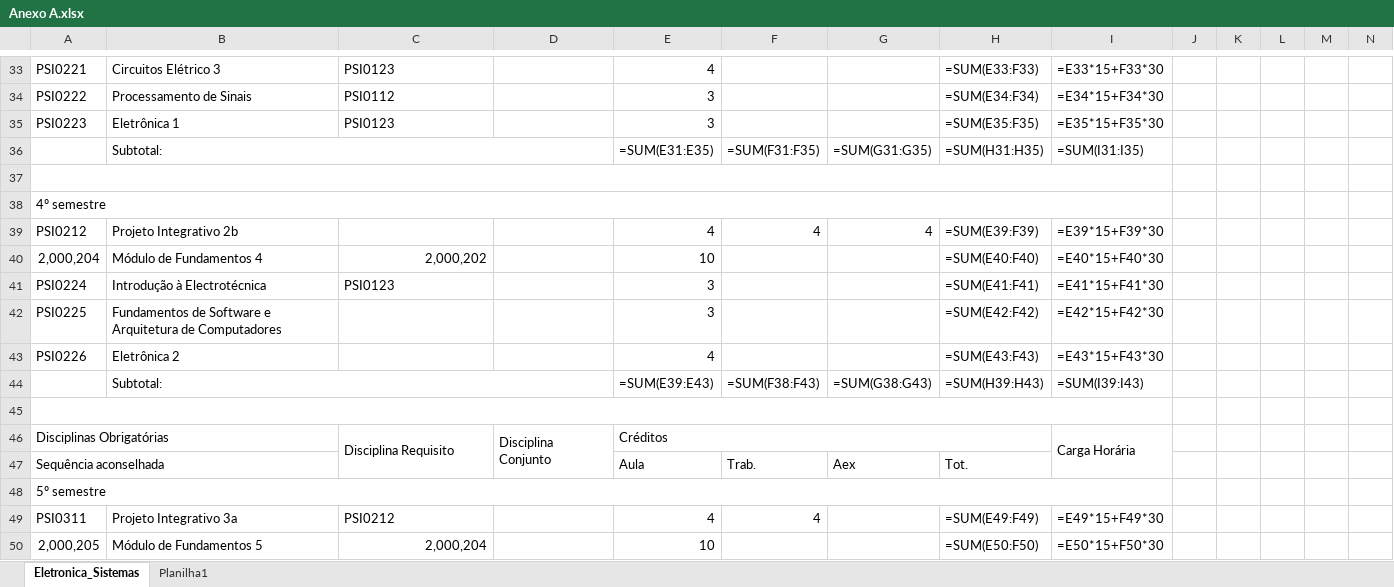
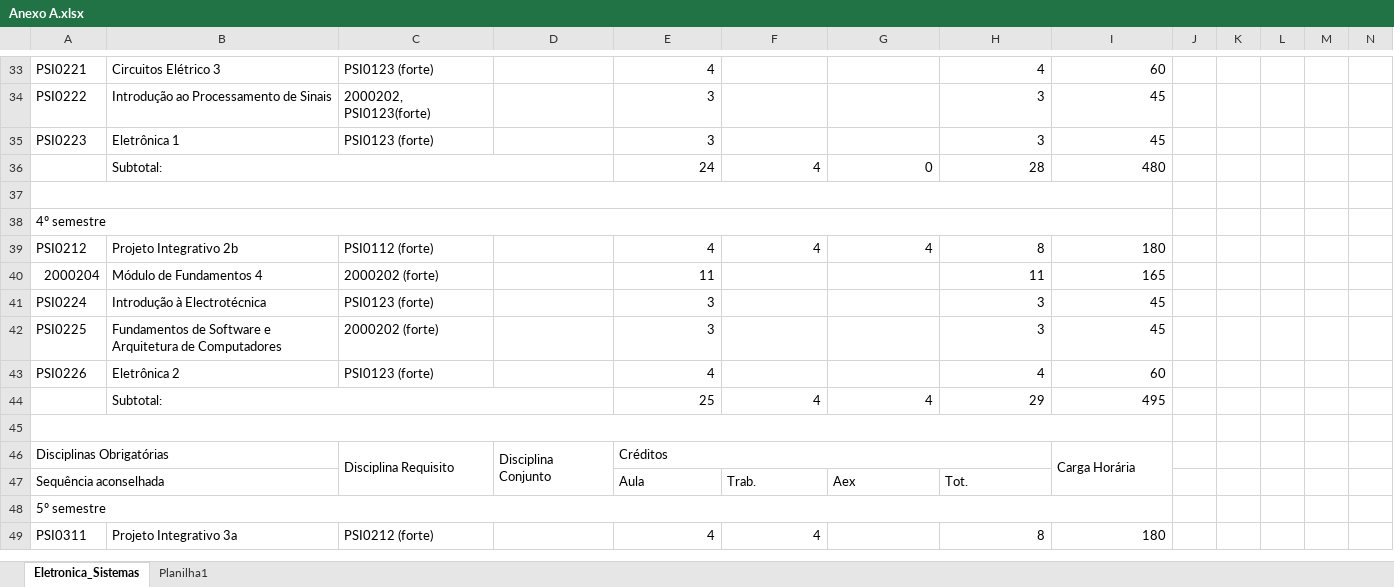
Before and after one commit to gprehder/engenharia_eletronica, an Excel workbook: Anexo A.xlsx, sheet Eletronica_Sistemas, drawn as a sheet; only a part is shown, gaps mark what is left out; values as stored, in another font and other column widths than the file's, no cell formats; formulas without a stored value are shown as written; removed rows and columns are numbered as before the commit, all else as after; rows hold the shown columns only; the diff covers the shown part only; the diff names each change by its address in the sheet, - before the commit and + after, or states it on an @@ line.

```diff
--- a/Anexo A.xlsx (sheet Eletronica_Sistemas)
+++ b/Anexo A.xlsx (sheet Eletronica_Sistemas)
-C33: PSI0123
+C33: PSI0123 (forte)
-H33: =SUM(E33:F33)
+H33: 4
-I33: =E33*15+F33*30
+I33: 60
-B34: Processamento de Sinais
+B34: Introdução ao Processamento de Sinais
-C34: PSI0112
+C34: 2000202, PSI0123(forte)
-H34: =SUM(E34:F34)
+H34: 3
-I34: =E34*15+F34*30
+I34: 45
-C35: PSI0123
+C35: PSI0123 (forte)
-H35: =SUM(E35:F35)
+H35: 3
-I35: =E35*15+F35*30
+I35: 45
-row 36:  | Subtotal: |  |  | =SUM(E31:E35) | =SUM(F31:F35) | =SUM(G31:G35) | =SUM(H31:H35) | =SUM(I31:I35)
+row 36:  | Subtotal: |  |  | 24 | 4 | 0 | 28 | 480
-C39: (empty)
+C39: PSI0112 (forte)
-H39: =SUM(E39:F39)
+H39: 8
-I39: =E39*15+F39*30
+I39: 180
-row 40: 2,000,204 | Módulo de Fundamentos 4 | 2,000,202 |  | 10 |  |  | =SUM(E40:F40) | =E40*15+F40*30
+row 40: 2000204 | Módulo de Fundamentos 4 | 2000202 (forte) |  | 11 |  |  | 11 | 165
-C41: PSI0123
+C41: PSI0123 (forte)
-H41: =SUM(E41:F41)
+H41: 3
-I41: =E41*15+F41*30
+I41: 45
-C42: (empty)
+C42: 2000202 (forte)
-H42: =SUM(E42:F42)
+H42: 3
-I42: =E42*15+F42*30
+I42: 45
-C43: (empty)
+C43: PSI0123 (forte)
-H43: =SUM(E43:F43)
+H43: 4
-I43: =E43*15+F43*30
+I43: 60
-row 44:  | Subtotal: |  |  | =SUM(E39:E43) | =SUM(F38:F43) | =SUM(G38:G43) | =SUM(H39:H43) | =SUM(I39:I43)
+row 44:  | Subtotal: |  |  | 25 | 4 | 4 | 29 | 495
-C49: PSI0212
+C49: PSI0212 (forte)
-H49: =SUM(E49:F49)
+H49: 8
-I49: =E49*15+F49*30
+I49: 180
-row 50: 2,000,205 | Módulo de Fundamentos 5 | 2,000,204 |  | 10 |  |  | =SUM(E50:F50) | =E50*15+F50*30
```
Also changed, not shown: 16 added rows, 15 removed rows and 159 edited cells elsewhere in this sheet, cell formats.
